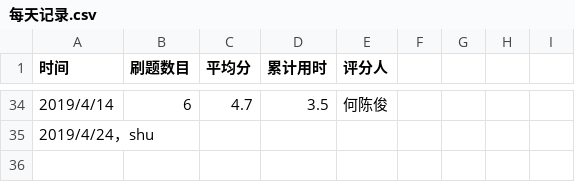
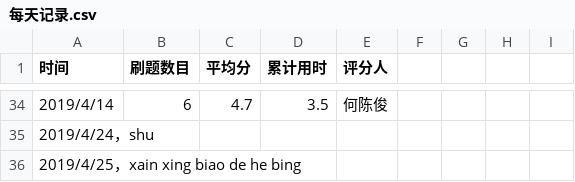
Before and after one commit to xgk1806803hah/C_language_practice, a CSV file: daily/每天记录.csv, drawn as a sheet; only a part is shown, gaps mark what is left out.

Commit message:
Update 每天记录.csv

```diff
--- a/daily/每天记录.csv
+++ b/daily/每天记录.csv
@@ -35 +35,2 @@
 2019/4/24，shu
+2019/4/25，xain xing biao de he bing
```
